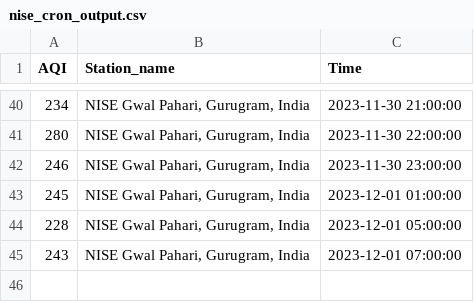
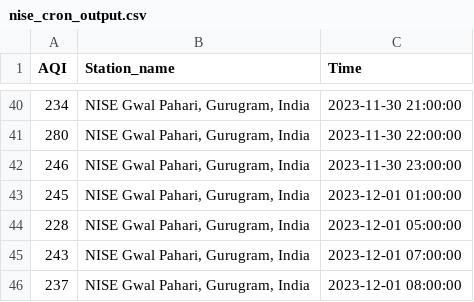
Before and after one commit to Bomma-Pranay/Analysing-Air-Quality-Index-using-Machine-Learning, a CSV file: data/cron_job_data/nise_cron_output.csv, drawn as a sheet; only a part is shown, gaps mark what is left out; the diff names each change by its address in the sheet, - before the commit and + after, or states it on an @@ line.

```diff
--- a/data/cron_job_data/nise_cron_output.csv
+++ b/data/cron_job_data/nise_cron_output.csv
+row 46: 237 | NISE Gwal Pahari, Gurugram, India | 2023-12-01 08:00:00
```
Also changed, not shown: data/cron_job_data/sector_51_cron_output.csv, data/cron_job_data/teri_gram_cron_output.csv, 5 other files.
